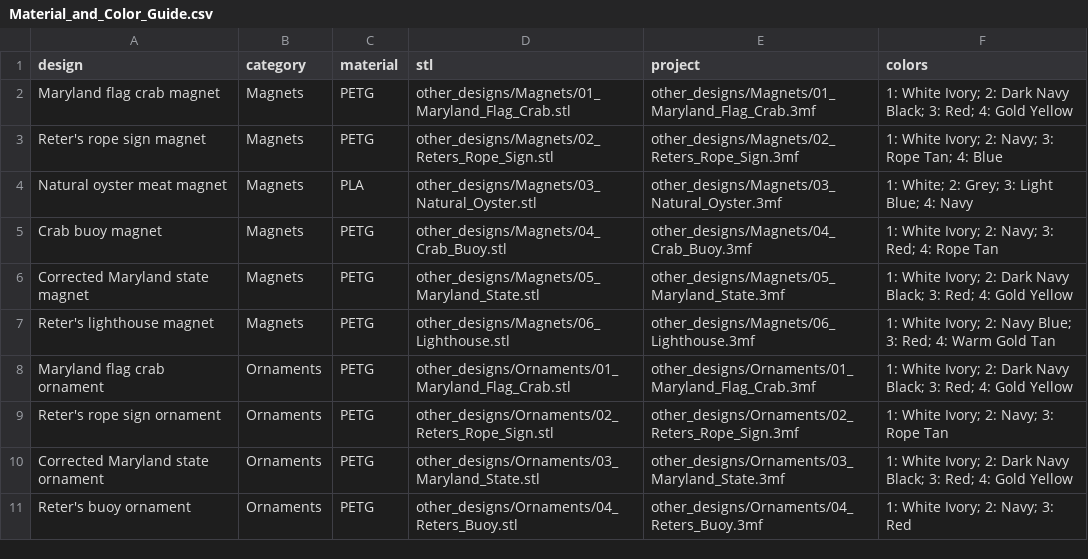
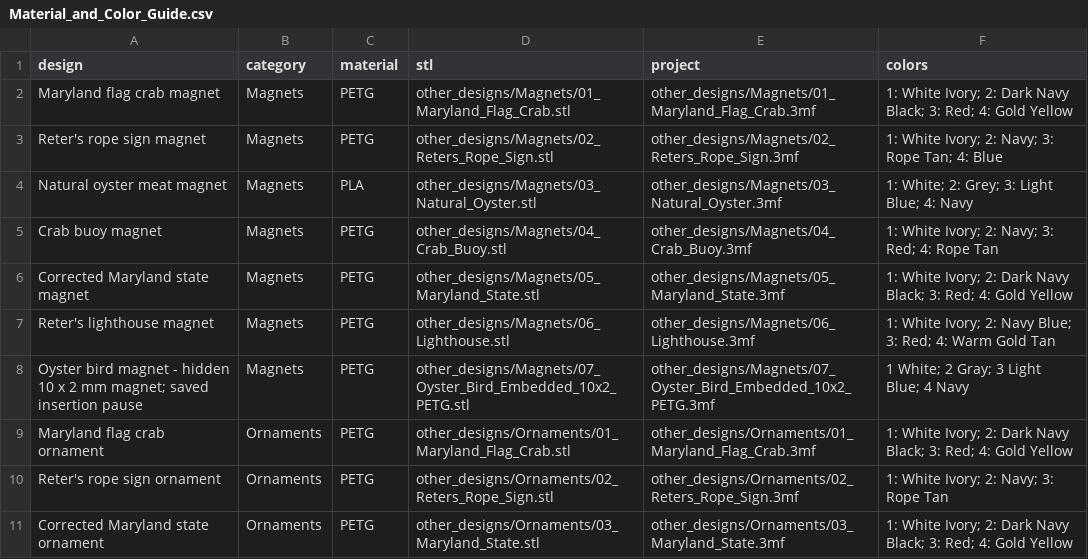
Before and after one commit to kaseyfayeosborn-alt/printing, a CSV file: other_designs/Material_and_Color_Guide.csv, drawn as a sheet; only a part is shown; the shorter side is filled out with more unchanged rows; the diff names each change by its address in the sheet, - before the commit and + after, or states it on an @@ line.

```diff
--- a/other_designs/Material_and_Color_Guide.csv
+++ b/other_designs/Material_and_Color_Guide.csv
+row 8: Oyster bird magnet - hidden 10 x 2 mm magnet; saved insertion pause | Magnets | PETG | other_designs/Magnets/07_Oyster_Bird_Embedded_10x2_PETG.stl | other_designs/Magnets/07_Oyster_Bird_Embedded_10x2_PETG.3mf | 1 White; 2 Gray; 3 Light Blue; 4 Navy
```
Also changed, not shown: 6 other files.
